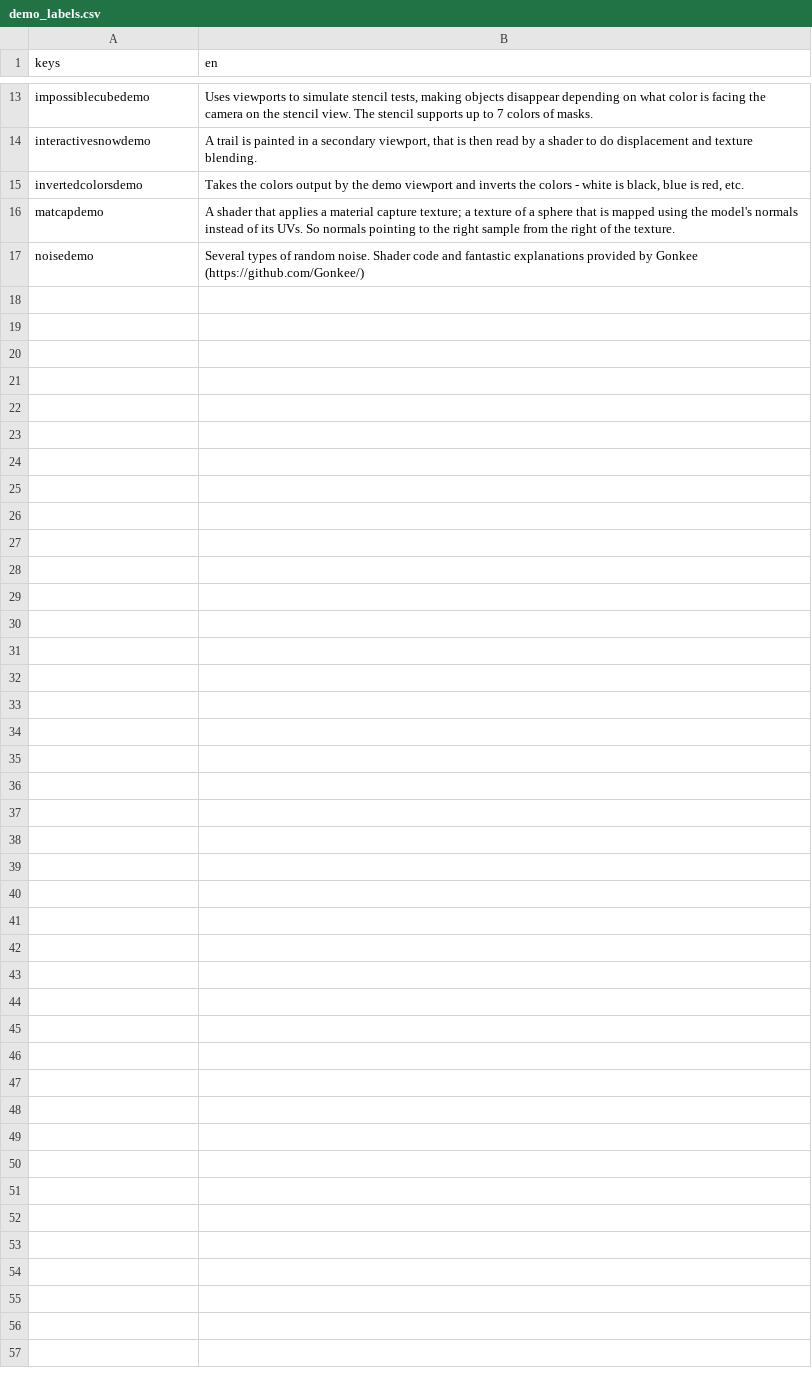
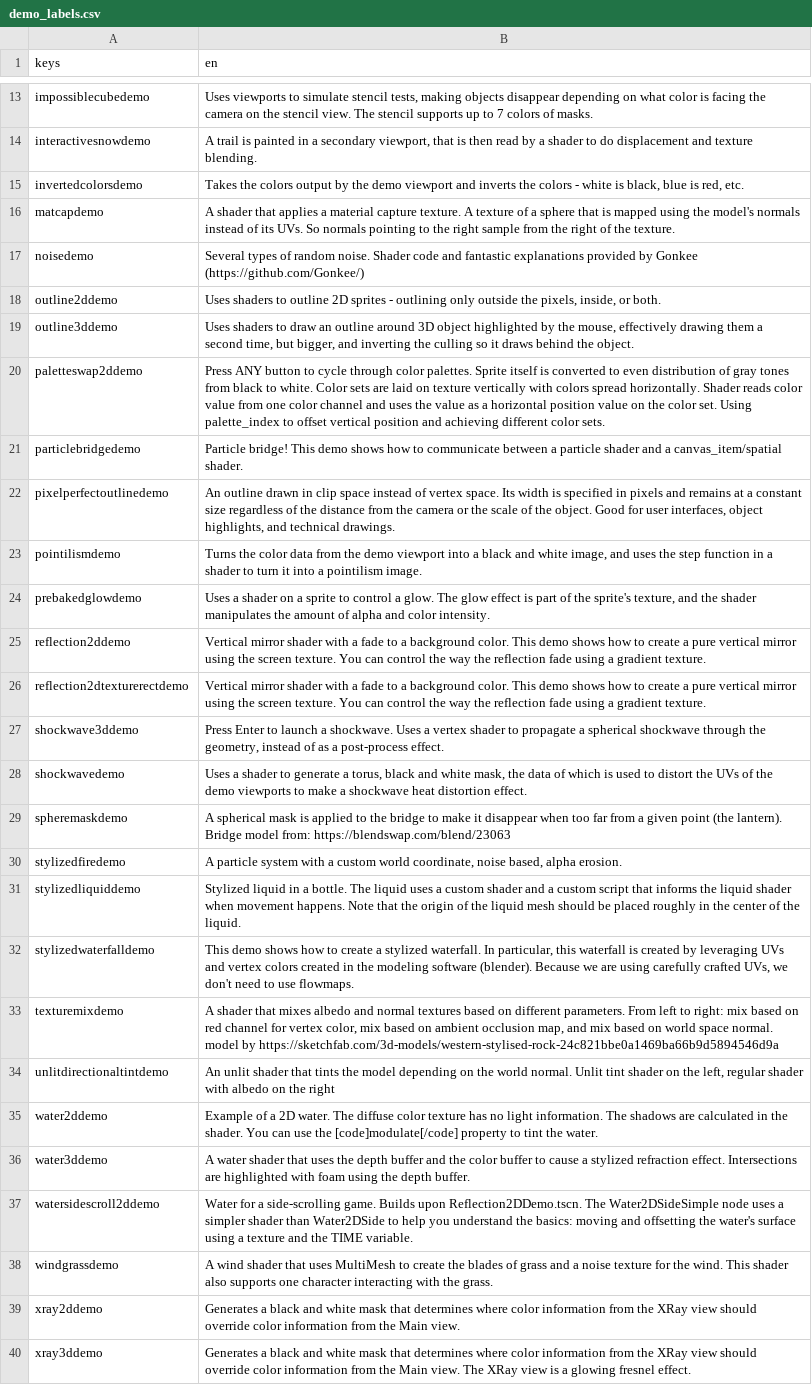
Before and after one commit to gdquest-demos/godot-shaders, a CSV file: godot/Demos/labels/demo_labels.csv, drawn as a sheet; only a part is shown, gaps mark what is left out.

```diff
--- a/godot/Demos/labels/demo_labels.csv
+++ b/godot/Demos/labels/demo_labels.csv
@@ -15,3 +15,26 @@ interactivesnowdemo,"A trail is painted in a secondary viewport, that is then re
 invertedcolorsdemo,"Takes the colors output by the demo viewport and inverts the colors - white is black, blue is red, etc."
-matcapdemo,A shader that applies a material capture texture; a texture of a sphere that is mapped using the model's normals instead of its UVs. So normals pointing to the right sample from the right of the texture.
+matcapdemo,A shader that applies a material capture texture. A texture of a sphere that is mapped using the model's normals instead of its UVs. So normals pointing to the right sample from the right of the texture.
 noisedemo,Several types of random noise. Shader code and fantastic explanations provided by Gonkee (https://github.com/Gonkee/)
+outline2ddemo,"Uses shaders to outline 2D sprites - outlining only outside the pixels, inside, or both."
+outline3ddemo,"Uses shaders to draw an outline around 3D object highlighted by the mouse, effectively drawing them a second time, but bigger, and inverting the culling so it draws behind the object."
+paletteswap2ddemo,Press ANY button to cycle through color palettes. Sprite itself is converted to even distribution of gray tones from black to white. Color sets are laid on texture vertically with colors spread horizontally. Shader reads color value from one color channel and uses the value as a horizontal position value on the color set. Using palette_index to offset vertical position and achieving different color sets.
+particlebridgedemo,Particle bridge! This demo shows how to communicate between a particle shader and a canvas_item/spatial shader.
+pixelperfectoutlinedemo,"An outline drawn in clip space instead of vertex space. Its width is specified in pixels and remains at a constant size regardless of the distance from the camera or the scale of the object. Good for user interfaces, object highlights, and technical drawings."
+pointilismdemo,"Turns the color data from the demo viewport into a black and white image, and uses the step function in a shader to turn it into a pointilism image."
+prebakedglowdemo,"Uses a shader on a sprite to control a glow. The glow effect is part of the sprite's texture, and the shader manipulates the amount of alpha and color intensity."
+reflection2ddemo,Vertical mirror shader with a fade to a background color. This demo shows how to create a pure vertical mirror using the screen texture. You can control the way the reflection fade using a gradient texture.
+reflection2dtexturerectdemo,Vertical mirror shader with a fade to a background color. This demo shows how to create a pure vertical mirror using the screen texture. You can control the way the reflection fade using a gradient texture.
+shockwave3ddemo,"Press Enter to launch a shockwave. Uses a vertex shader to propagate a spherical shockwave through the geometry, instead of as a post-process effect."
+shockwavedemo,"Uses a shader to generate a torus, black and white mask, the data of which is used to distort the UVs of the demo viewports to make a shockwave heat distortion effect."
+spheremaskdemo,A spherical mask is applied to the bridge to make it disappear when too far from a given point (the lantern). Bridge model from: https://blendswap.com/blend/23063
+stylizedfiredemo,"A particle system with a custom world coordinate, noise based, alpha erosion."
+stylizedliquiddemo,Stylized liquid in a bottle. The liquid uses a custom shader and a custom script that informs the liquid shader when movement happens. Note that the origin of  the liquid mesh should be placed roughly in the center of the liquid.
+stylizedwaterfalldemo,"This demo shows how to create a stylized waterfall. In particular, this waterfall is created by leveraging UVs and vertex colors created in the modeling software (blender). Because we are using carefully crafted UVs, we don't need to use flowmaps."
+texturemixdemo,"A shader that mixes albedo and normal textures based on different parameters. From left to right: mix based on red channel for vertex color, mix based on ambient occlusion map, and mix based on world space normal. model by https://sketchfab.com/3d-models/western-stylised-rock-24c821bbe0a1469ba66b9d5894546d9a"
+unlitdirectionaltintdemo,"An unlit shader that tints the model depending on the world normal. Unlit tint shader on the left, regular shader with albedo on the right"
+water2ddemo,Example of a 2D water. The diffuse color texture has no light information. The shadows are calculated in the shader. You can use the [code]modulate[/code] property to tint the water.
+water3ddemo,A water shader that uses the depth buffer and the color buffer to cause a stylized refraction effect. Intersections are highlighted with foam using the depth buffer.
+watersidescroll2ddemo,Water for a side-scrolling game. Builds upon Reflection2DDemo.tscn. The Water2DSideSimple node uses a simpler shader than Water2DSide to help you understand the basics:  moving and offsetting the water's surface using a texture and the TIME variable.
+windgrassdemo,A wind shader that uses MultiMesh to create the blades of grass and a noise texture for the wind. This shader also supports one character interacting with the grass.
+xray2ddemo,Generates a black and white mask that determines where color information from the XRay view should override color information from the Main view.
+xray3ddemo,Generates a black and white mask that determines where color information from the XRay view should override color information from the Main view. The XRay view is a glowing fresnel effect.
```
Also changed, not shown: 28 other files.
